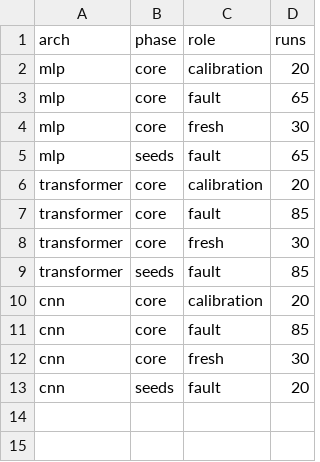
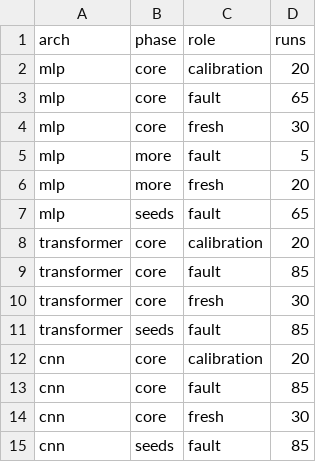
Before and after one commit to sohan-bhat/lhd, a CSV file: results/tables/run_counts.csv, drawn as a sheet.

```diff
--- a/results/tables/run_counts.csv
+++ b/results/tables/run_counts.csv
@@ -4,2 +4,4 @@ mlp,core,fault,65
 mlp,core,fresh,30
+mlp,more,fault,5
+mlp,more,fresh,20
 mlp,seeds,fault,65
@@ -12,2 +14,2 @@ cnn,core,fault,85
 cnn,core,fresh,30
-cnn,seeds,fault,20
+cnn,seeds,fault,85
```
Also changed, not shown: results/tables/ablation.csv, results/tables/compute.csv, 6 other files.
